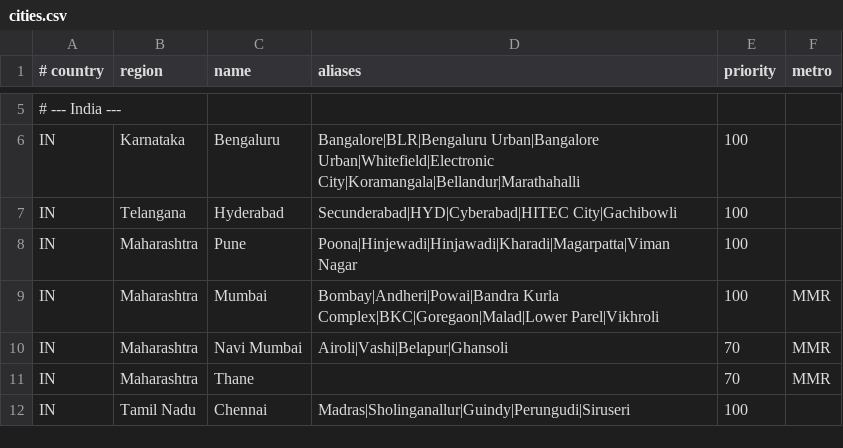
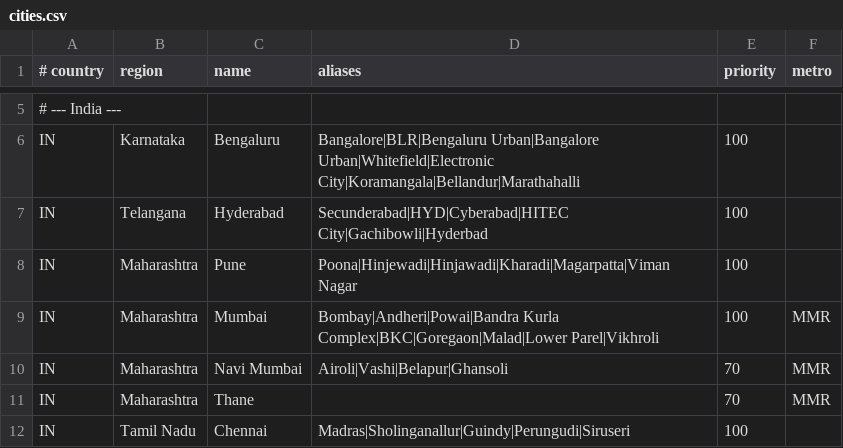
Before and after one commit to Saksham023/job-agent, a CSV file: src/main/resources/geo/cities.csv, drawn as a sheet; only a part is shown, gaps mark what is left out.

```diff
--- a/src/main/resources/geo/cities.csv
+++ b/src/main/resources/geo/cities.csv
@@ -6,3 +6,3 @@
 IN,Karnataka,Bengaluru,Bangalore|BLR|Bengaluru Urban|Bangalore Urban|Whitefield|Electronic City|Koramangala|Bellandur|Marathahalli,100,
-IN,Telangana,Hyderabad,Secunderabad|HYD|Cyberabad|HITEC City|Gachibowli,100,
+IN,Telangana,Hyderabad,Secunderabad|HYD|Cyberabad|HITEC City|Gachibowli|Hyderbad,100,
 IN,Maharashtra,Pune,Poona|Hinjewadi|Hinjawadi|Kharadi|Magarpatta|Viman Nagar,100,
```
Also changed, not shown: 7 other files.
